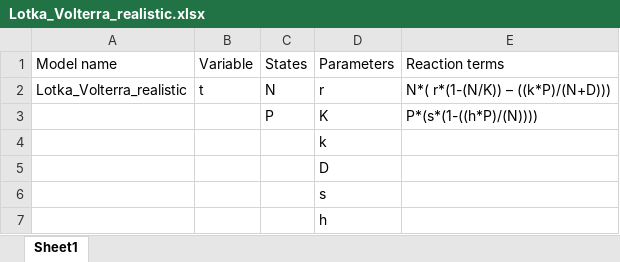
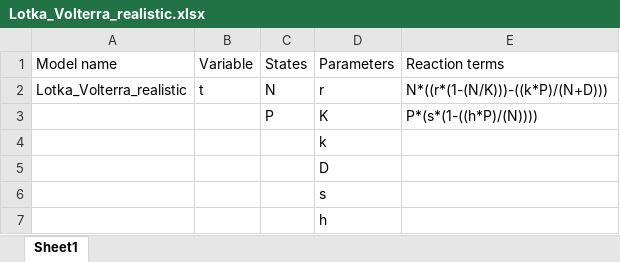
Before and after one commit to JohannesBorgqvist/symSys_1st_ODEs, an Excel workbook: Input/Lotka_Volterra_realistic.xlsx, sheet Sheet1, drawn as a sheet; values as stored, in another font and other column widths than the file's, no borders; the diff names each change by its address in the sheet, - before the commit and + after, or states it on an @@ line.

```diff
--- a/Input/Lotka_Volterra_realistic.xlsx (sheet Sheet1)
+++ b/Input/Lotka_Volterra_realistic.xlsx (sheet Sheet1)
-E2: N*( r*(1-(N/K)) – ((k*P)/(N+D)))
+E2: N*((r*(1-(N/K)))-((k*P)/(N+D)))
```
Also changed, not shown: Input/AIDS_epidemic.xlsx, Input/Goodwin_1.xlsx, 13 other files.
